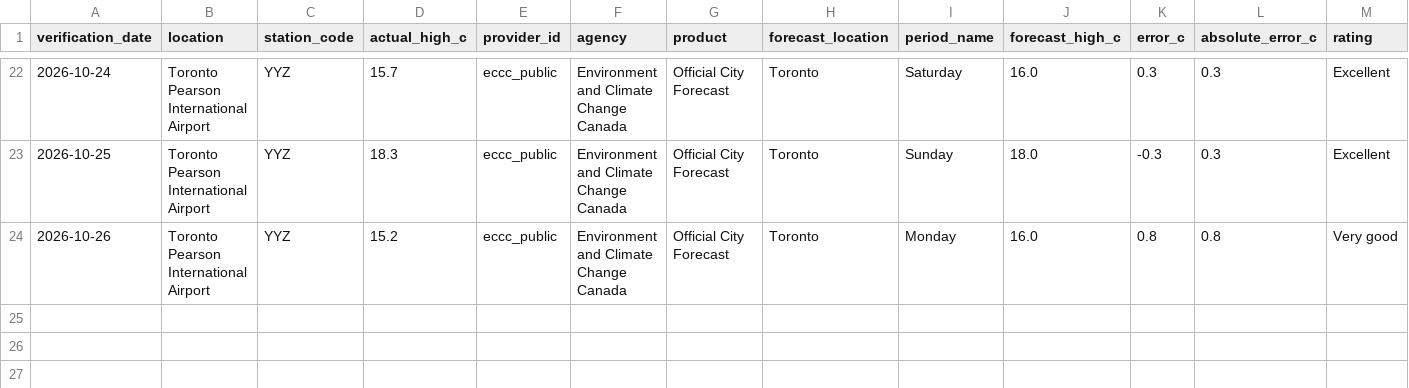
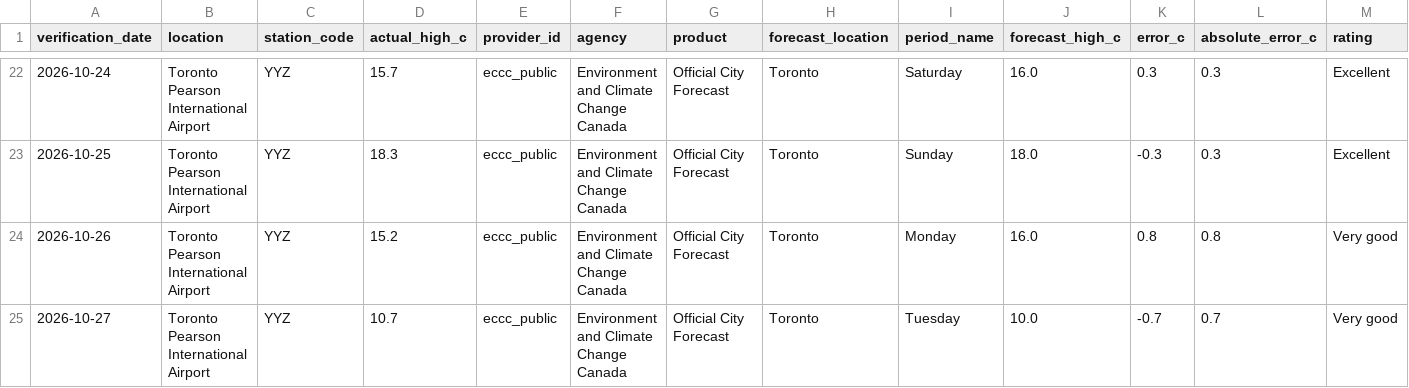
Before and after one commit to wadeszilagyi23-cell/ForecastRank, a CSV file: data/public_history.csv, drawn as a sheet; only a part is shown, gaps mark what is left out; rows hold the shown columns only; the diff names each change by its address in the sheet, - before the commit and + after, or states it on an @@ line.

```diff
--- a/data/public_history.csv
+++ b/data/public_history.csv
+row 25: 2026-10-27 | Toronto Pearson International Airport | YYZ | 10.7 | eccc_public | Environment and Climate Change Canada | Official City Forecast | Toronto | Tuesday | 10.0 | -0.7 | 0.7 | Very good
```
Also changed, not shown: data/history.csv, 3 other files.
